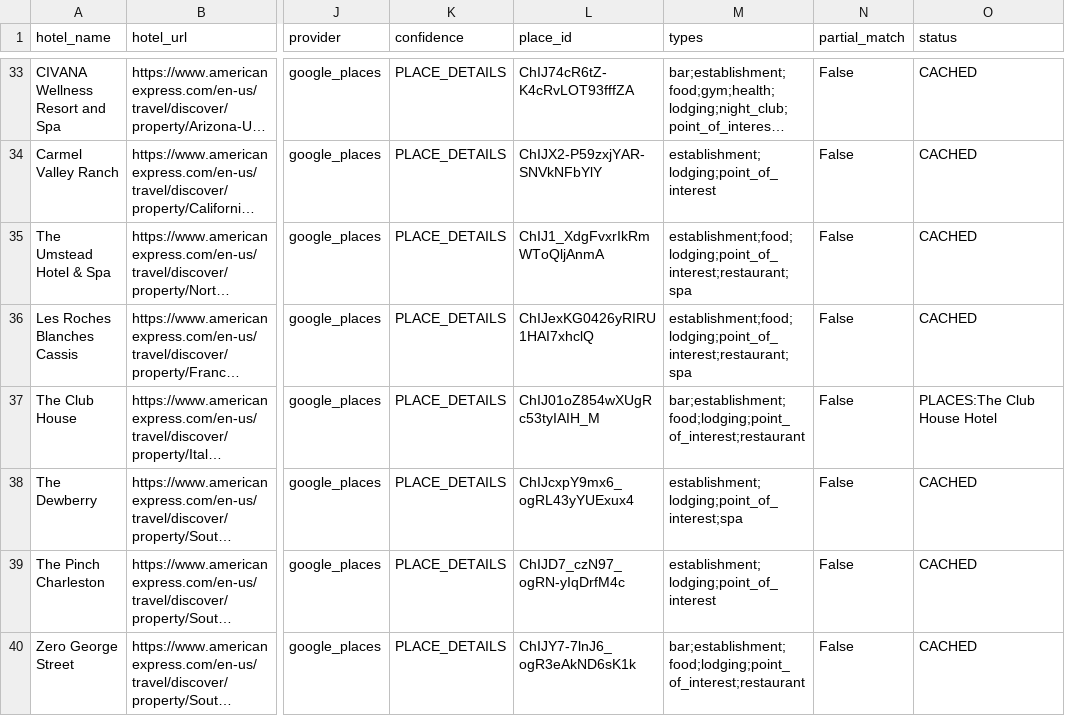
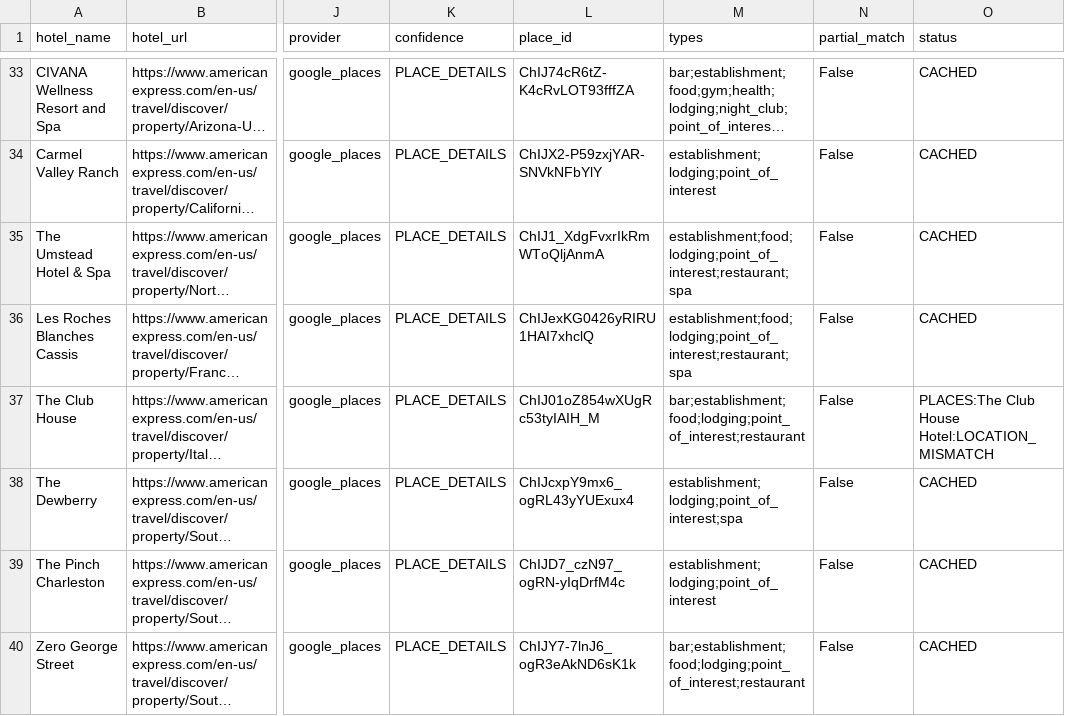
Before and after one commit to ZhengQ2/amex-hotel-credits, a CSV file: cache/fhr_hotels_geocoded_google.csv, drawn as a sheet; only a part is shown, gaps mark what is left out; long unchanged cells end in …; the diff covers the shown part only; the diff names each change by its address in the sheet, - before the commit and + after, or states it on an @@ line.

```diff
--- a/cache/fhr_hotels_geocoded_google.csv
+++ b/cache/fhr_hotels_geocoded_google.csv
-O37 (status): PLACES:The Club House Hotel
+O37 (status): PLACES:The Club House Hotel:LOCATION_MISMATCH
```
Also changed, not shown: 8 edited cells elsewhere in this file, cache/thc_hotels_geocoded_google.csv, 3 other files.
